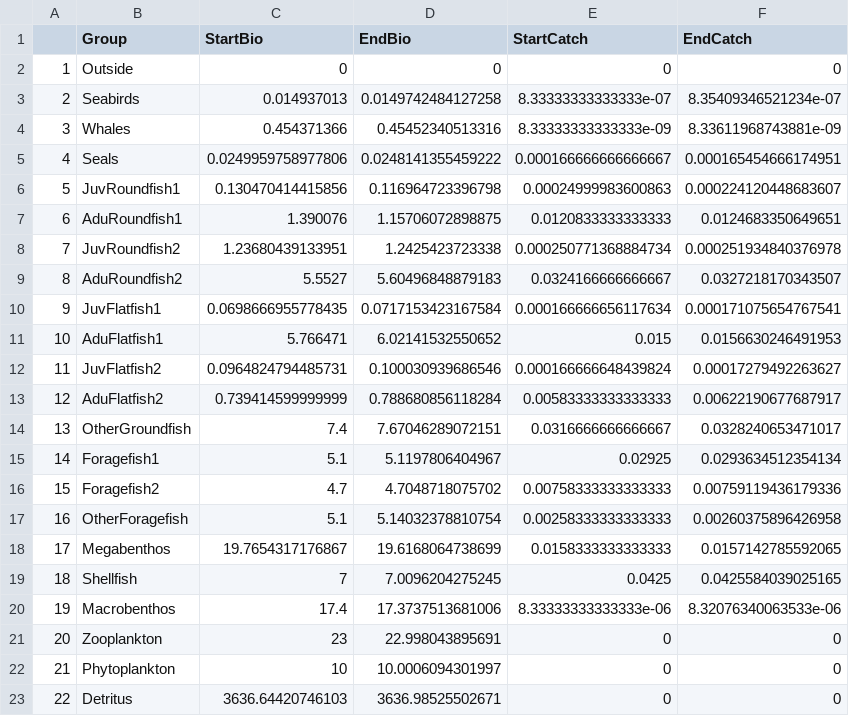
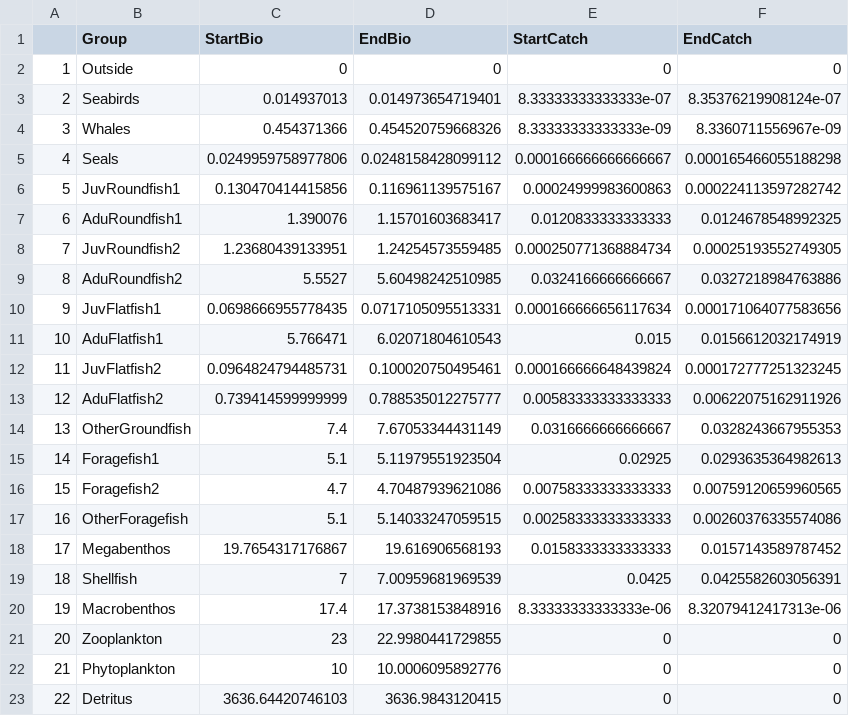
Before and after one commit to NOAA-EDAB/Rpath, a CSV file: outputs/R_Ecosystem_Ecosim_s2.csv, drawn as a sheet.

```diff
--- a/outputs/R_Ecosystem_Ecosim_s2.csv
+++ b/outputs/R_Ecosystem_Ecosim_s2.csv
@@ -2,22 +2,22 @@
 "1","Outside",0,0,0,0
-"2","Seabirds",0.014937013,0.0149742484127258,8.33333333333333e-07,8.35409346521234e-07
-"3","Whales",0.454371366,0.45452340513316,8.33333333333333e-09,8.33611968743881e-09
-"4","Seals",0.0249959758977806,0.0248141355459222,0.000166666666666667,0.000165454666174951
-"5","JuvRoundfish1",0.130470414415856,0.116964723396798,0.00024999983600863,0.000224120448683607
-"6","AduRoundfish1",1.390076,1.15706072898875,0.0120833333333333,0.0124683350649651
-"7","JuvRoundfish2",1.23680439133951,1.2425423723338,0.000250771368884734,0.000251934840376978
-"8","AduRoundfish2",5.5527,5.60496848879183,0.0324166666666667,0.0327218170343507
-"9","JuvFlatfish1",0.0698666955778435,0.0717153423167584,0.000166666656117634,0.000171075654767541
-"10","AduFlatfish1",5.766471,6.02141532550652,0.015,0.0156630246491953
-"11","JuvFlatfish2",0.0964824794485731,0.100030939686546,0.000166666648439824,0.00017279492263627
-"12","AduFlatfish2",0.739414599999999,0.788680856118284,0.00583333333333333,0.00622190677687917
-"13","OtherGroundfish",7.4,7.67046289072151,0.0316666666666667,0.0328240653471017
-"14","Foragefish1",5.1,5.1197806404967,0.02925,0.0293634512354134
-"15","Foragefish2",4.7,4.7048718075702,0.00758333333333333,0.00759119436179336
-"16","OtherForagefish",5.1,5.14032378810754,0.00258333333333333,0.00260375896426958
-"17","Megabenthos",19.7654317176867,19.6168064738699,0.0158333333333333,0.0157142785592065
-"18","Shellfish",7,7.0096204275245,0.0425,0.0425584039025165
-"19","Macrobenthos",17.4,17.3737513681006,8.33333333333333e-06,8.32076340063533e-06
-"20","Zooplankton",23,22.998043895691,0,0
-"21","Phytoplankton",10,10.0006094301997,0,0
-"22","Detritus",3636.64420746103,3636.98525502671,0,0
+"2","Seabirds",0.014937013,0.014973654719401,8.33333333333333e-07,8.35376219908124e-07
+"3","Whales",0.454371366,0.454520759668326,8.33333333333333e-09,8.3360711556967e-09
+"4","Seals",0.0249959758977806,0.0248158428099112,0.000166666666666667,0.000165466055188298
+"5","JuvRoundfish1",0.130470414415856,0.116961139575167,0.00024999983600863,0.000224113597282742
+"6","AduRoundfish1",1.390076,1.15701603683417,0.0120833333333333,0.0124678548992325
+"7","JuvRoundfish2",1.23680439133951,1.24254573559485,0.000250771368884734,0.00025193552749305
+"8","AduRoundfish2",5.5527,5.60498242510985,0.0324166666666667,0.0327218984763886
+"9","JuvFlatfish1",0.0698666955778435,0.0717105095513331,0.000166666656117634,0.000171064077583656
+"10","AduFlatfish1",5.766471,6.02071804610543,0.015,0.0156612032174919
+"11","JuvFlatfish2",0.0964824794485731,0.100020750495461,0.000166666648439824,0.000172777251323245
+"12","AduFlatfish2",0.739414599999999,0.788535012275777,0.00583333333333333,0.00622075162911926
+"13","OtherGroundfish",7.4,7.67053344431149,0.0316666666666667,0.0328243667955353
+"14","Foragefish1",5.1,5.11979551923504,0.02925,0.0293635364982613
+"15","Foragefish2",4.7,4.70487939621086,0.00758333333333333,0.00759120659960565
+"16","OtherForagefish",5.1,5.14033247059515,0.00258333333333333,0.00260376335574086
+"17","Megabenthos",19.7654317176867,19.616906568193,0.0158333333333333,0.0157143589787452
+"18","Shellfish",7,7.00959681969539,0.0425,0.0425582603056391
+"19","Macrobenthos",17.4,17.3738153848916,8.33333333333333e-06,8.32079412417313e-06
+"20","Zooplankton",23,22.9980441729855,0,0
+"21","Phytoplankton",10,10.0006095892776,0,0
+"22","Detritus",3636.64420746103,3636.9843120415,0,0
```
Also changed, not shown: 2 other files.
